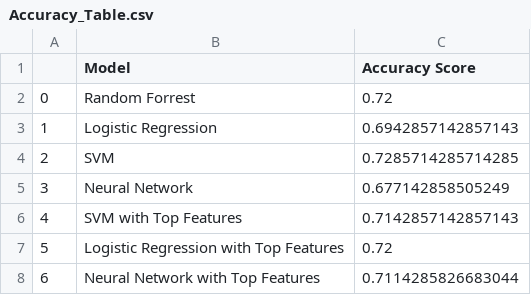
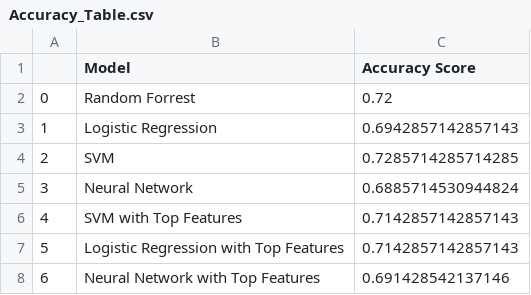
Before and after one commit to munjih/final-project, a CSV file: Accuracy_Table.csv, drawn as a sheet.

```diff
--- a/Accuracy_Table.csv
+++ b/Accuracy_Table.csv
@@ -4,5 +4,5 @@
 2,SVM,0.7285714285714285
-3,Neural Network,0.677142858505249
+3,Neural Network,0.6885714530944824
 4,SVM with Top Features,0.7142857142857143
-5,Logistic Regression with Top Features,0.72
-6,Neural Network with Top Features,0.7114285826683044
+5,Logistic Regression with Top Features,0.7142857142857143
+6,Neural Network with Top Features,0.691428542137146
```
Also changed, not shown: Top_Features.csv, 4 other files.
